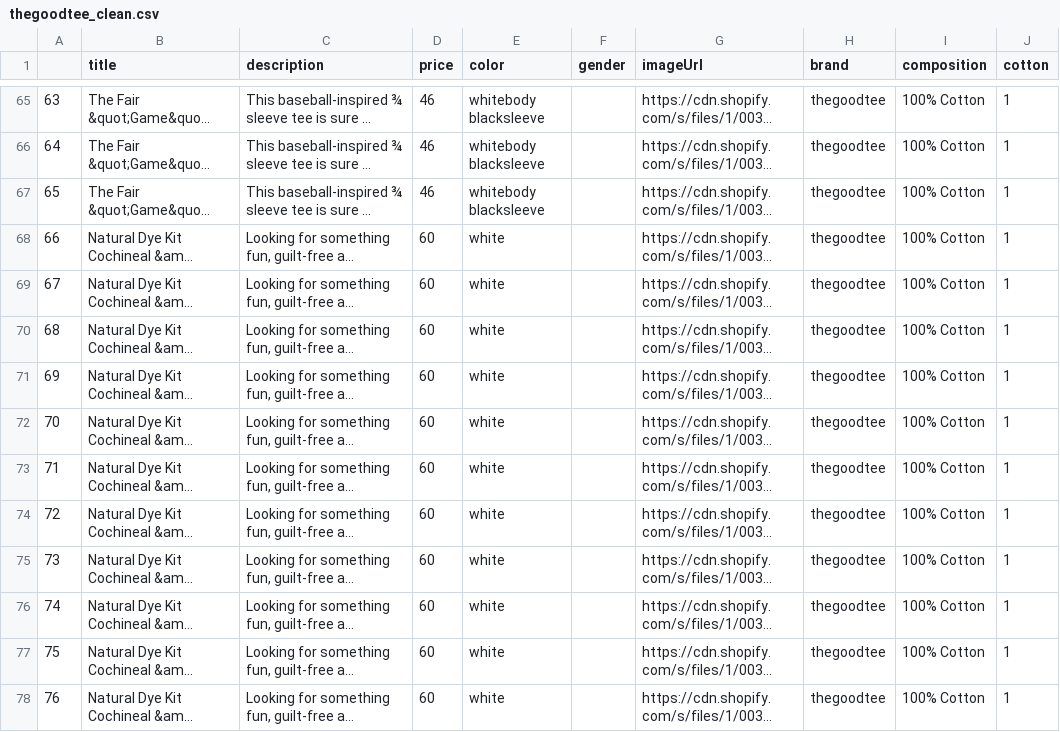
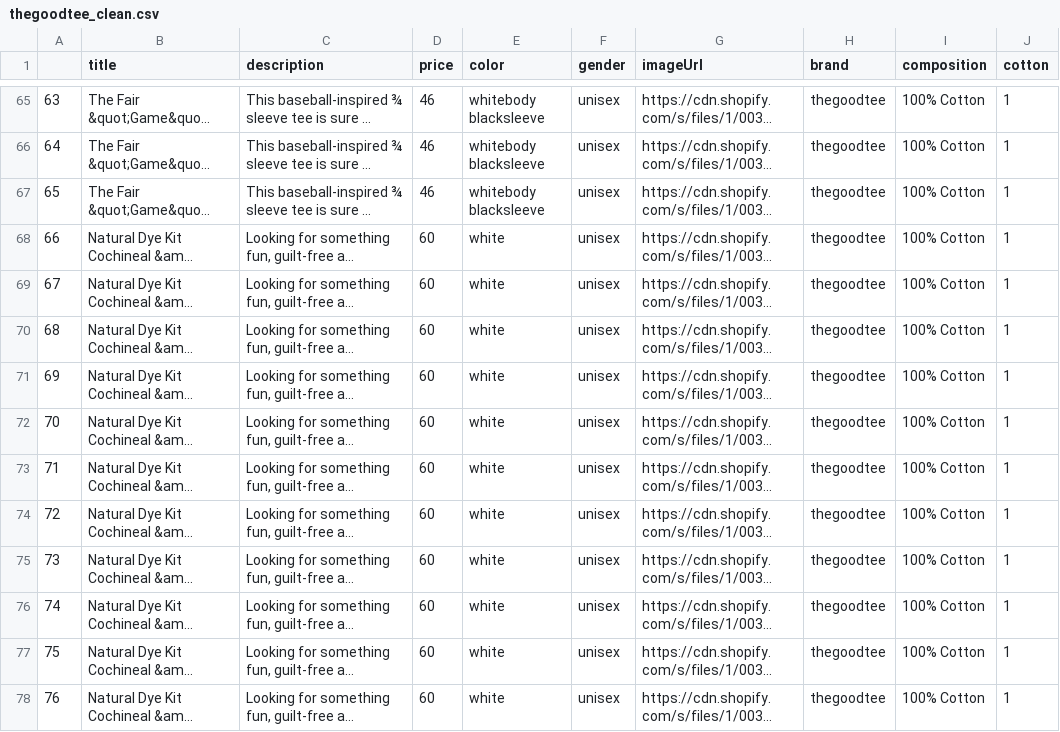
Before and after one commit to claude0124/DSCI591-Fall21-RecommendationSystem, a CSV file: data/thegoodtee_clean.csv, drawn as a sheet; only a part is shown, gaps mark what is left out; long unchanged cells end in …; the diff covers the shown part only; the diff names each change by its address in the sheet, - before the commit and + after, or states it on an @@ line.

```diff
--- a/data/thegoodtee_clean.csv
+++ b/data/thegoodtee_clean.csv
-F65:F78 (gender): (empty)
+F65:F78 (gender): unisex
```
Also changed, not shown: 100 edited cells elsewhere in this file, 55 other files.
